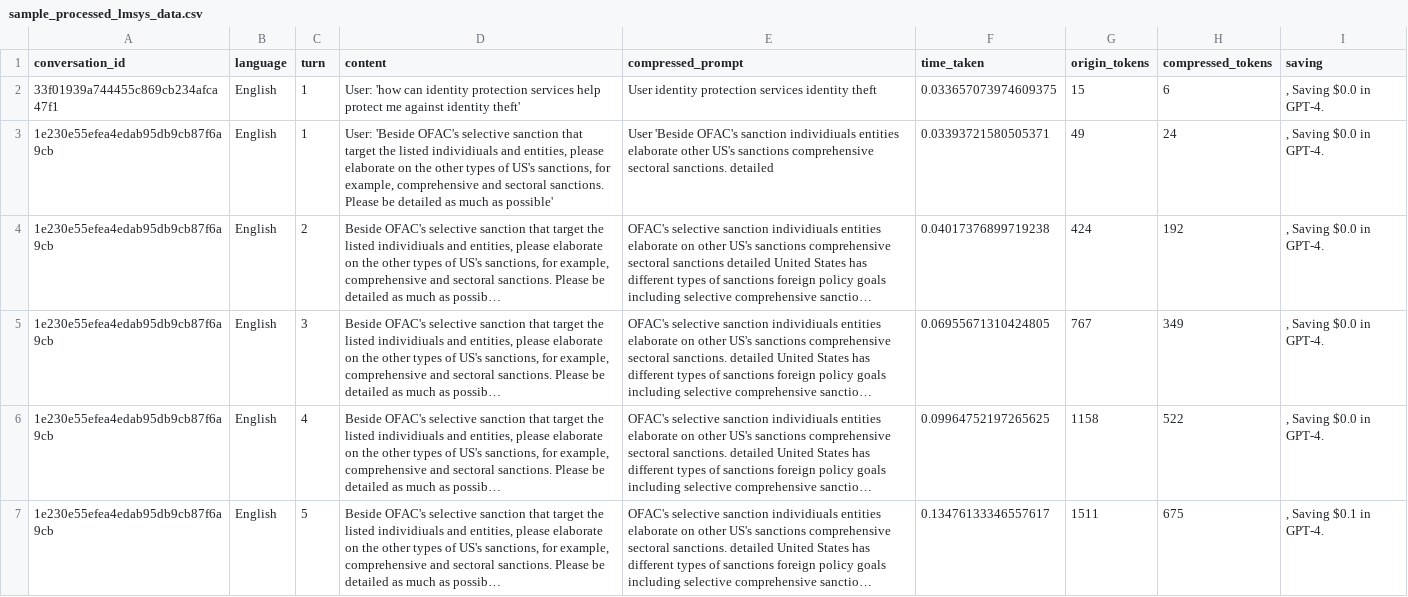
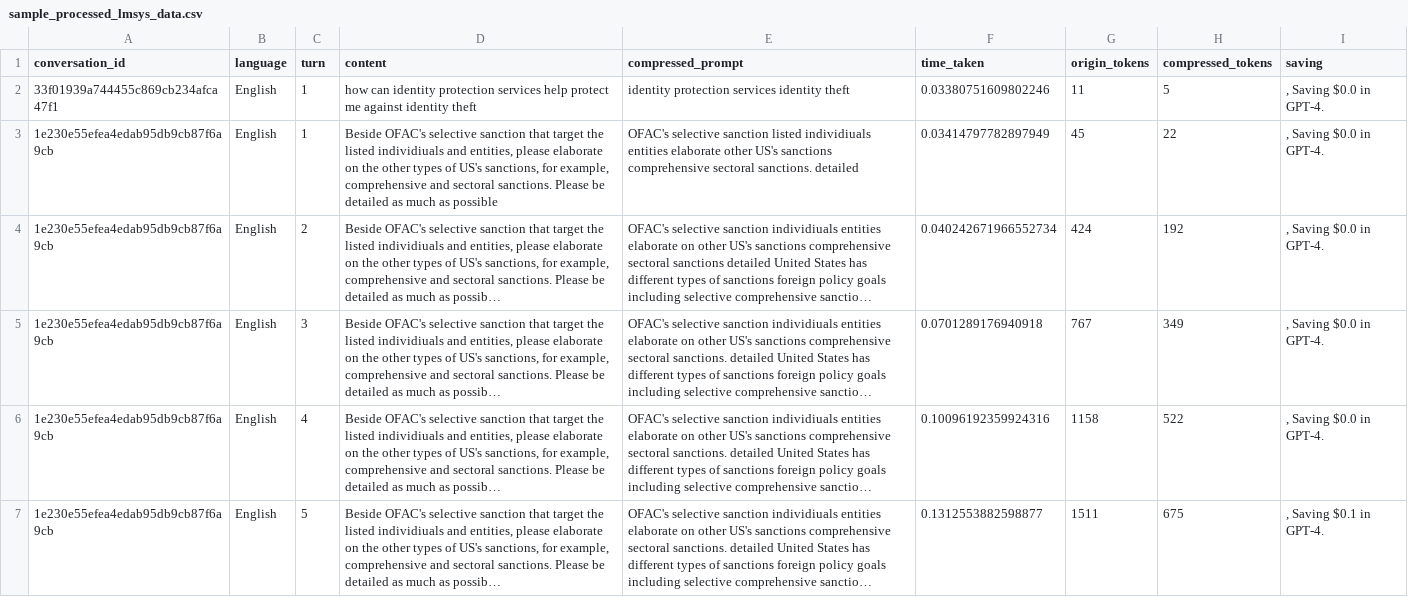
Before and after one commit to subhendukhatuya/LLMLingua, a CSV file: lmsys_data/sample_processed_lmsys_data.csv, drawn as a sheet; only a part is shown; long unchanged cells end in …; the diff covers the shown part only; the diff names each change by its address in the sheet, - before the commit and + after, or states it on an @@ line.

Commit message:
correct data format

```diff
--- a/lmsys_data/sample_processed_lmsys_data.csv
+++ b/lmsys_data/sample_processed_lmsys_data.csv
-D2 (content): User: 'how can identity protection services help protect me against identity theft'
+D2 (content): how can identity protection services help protect me against identity theft
-E2 (compressed_prompt): User identity protection…
+E2 (compressed_prompt): identity protection…
-F2 (time_taken): 0.033657073974609375
+F2 (time_taken): 0.03380751609802246
-G2 (origin_tokens): 15
+G2 (origin_tokens): 11
-H2 (compressed_tokens): 6
+H2 (compressed_tokens): 5
-D3 (content): User: 'Beside OFAC's selective sanction that target the listed individiuals and entities, please elaborate on the other types of US's sanctions, for example, comprehensive and sectoral sanctions. Please be detailed as much as possible'
+D3 (content): Beside OFAC's selective sanction that target the listed individiuals and entities, please elaborate on the other types of US's sanctions, for example, comprehensive and sectoral sanctions. Please be detailed as much as possible
-E3 (compressed_prompt): User 'Beside OFAC's sanction individiuals entities…
+E3 (compressed_prompt): OFAC's selective sanction listed individiuals entities…
-F3 (time_taken): 0.03393721580505371
+F3 (time_taken): 0.03414797782897949
-G3 (origin_tokens): 49
+G3 (origin_tokens): 45
-H3 (compressed_tokens): 24
+H3 (compressed_tokens): 22
-F4 (time_taken): 0.04017376899719238
+F4 (time_taken): 0.040242671966552734
-F5 (time_taken): 0.06955671310424805
+F5 (time_taken): 0.0701289176940918
-F6 (time_taken): 0.09964752197265625
+F6 (time_taken): 0.10096192359924316
-F7 (time_taken): 0.13476133346557617
+F7 (time_taken): 0.1312553882598877
```
Also changed, not shown: 16 edited cells elsewhere in this file, 1 other file.
